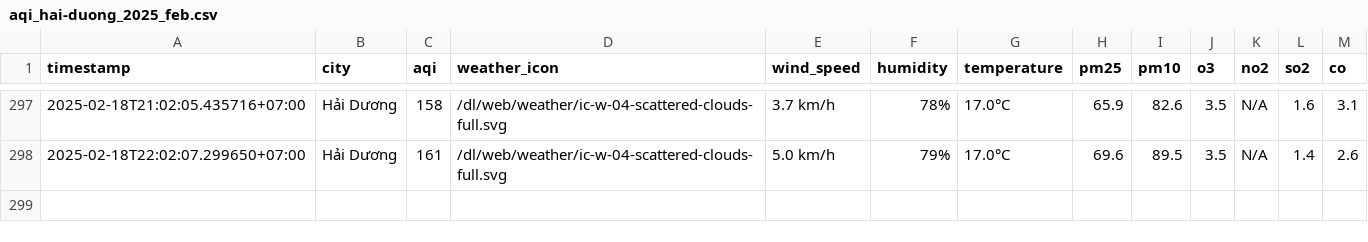
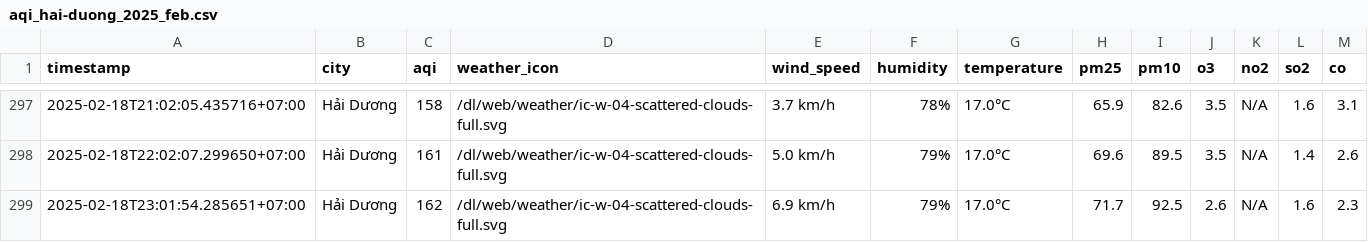
Before and after one commit to nguyennguyet02/iqair-dataset, a CSV file: result/hai-duong/aqi_hai-duong_2025_feb.csv, drawn as a sheet; only a part is shown, gaps mark what is left out; the diff names each change by its address in the sheet, - before the commit and + after, or states it on an @@ line.

```diff
--- a/result/hai-duong/aqi_hai-duong_2025_feb.csv
+++ b/result/hai-duong/aqi_hai-duong_2025_feb.csv
+row 299: 2025-02-18T23:01:54.285651+07:00 | Hải Dương | 162 | /dl/web/weather/ic-w-04-scattered-clouds-full.svg | 6.9 km/h | 79% | 17.0°C | 71.7 | 92.5 | 2.6 | N/A | 1.6 | 2.3
```
Also changed, not shown: result/bac-ninh/aqi_bac-ninh_2025_feb.csv, result/da-nang/aqi_da-nang_2025_feb.csv, 8 other files.
